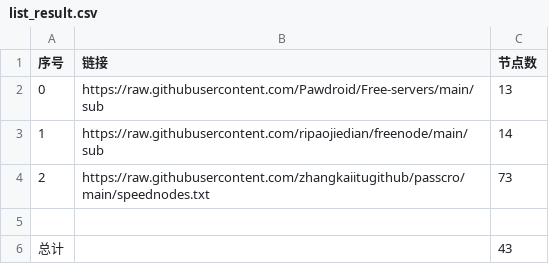
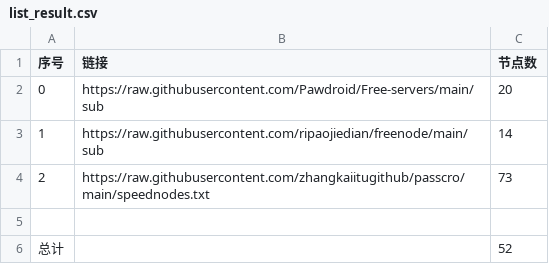
Before and after one commit to yaka88/clashnodes, a CSV file: list_result.csv, drawn as a sheet.

```diff
--- a/list_result.csv
+++ b/list_result.csv
@@ -1,3 +1,3 @@
 序号,链接,节点数
-0,https://raw.githubusercontent.com/Pawdroid/Free-servers/main/sub,13
+0,https://raw.githubusercontent.com/Pawdroid/Free-servers/main/sub,20
 1,https://raw.githubusercontent.com/ripaojiedian/freenode/main/sub,14
@@ -5,2 +5,2 @@
 
-总计,,43
+总计,,52
```
Also changed, not shown: 13 other files.
